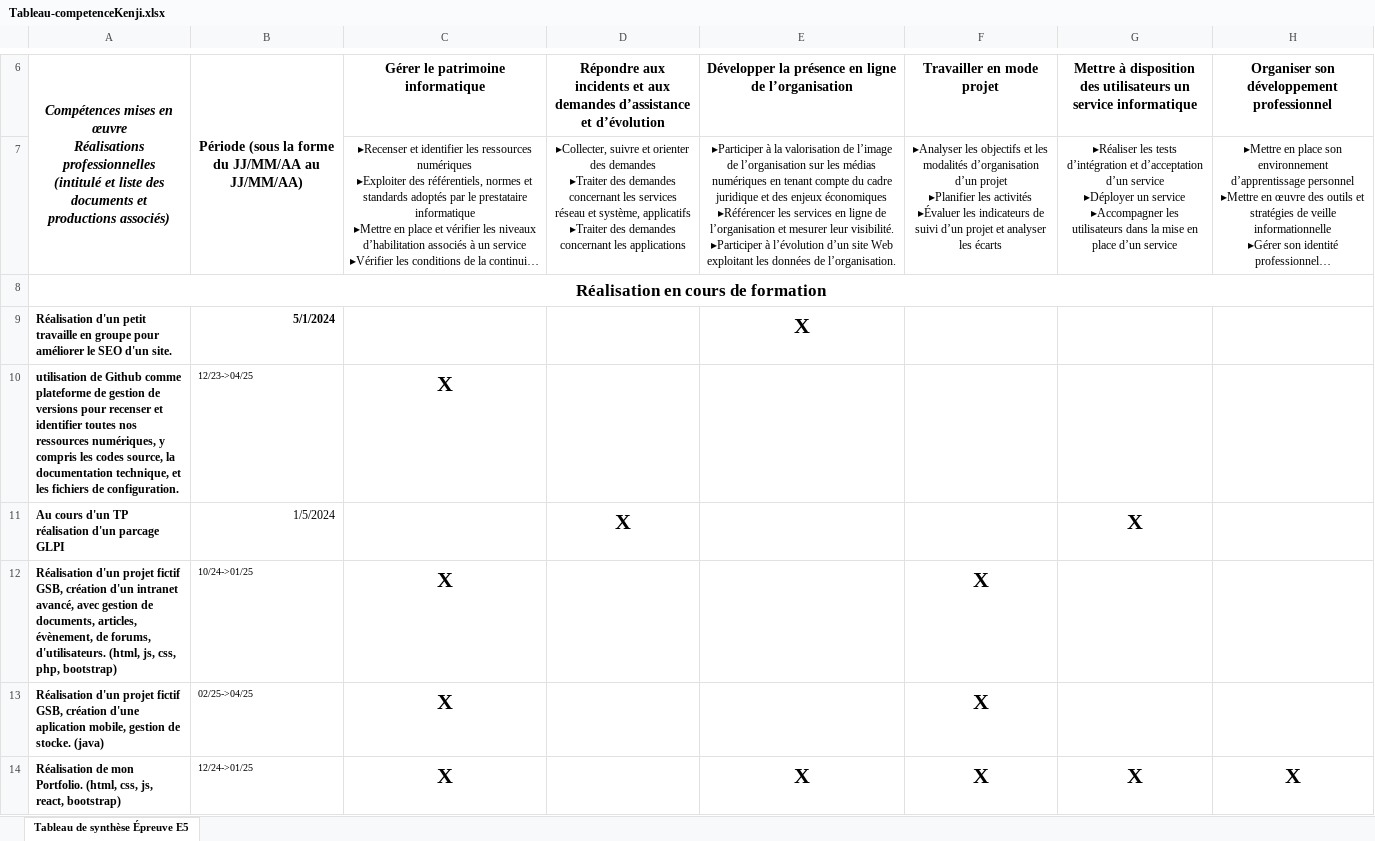
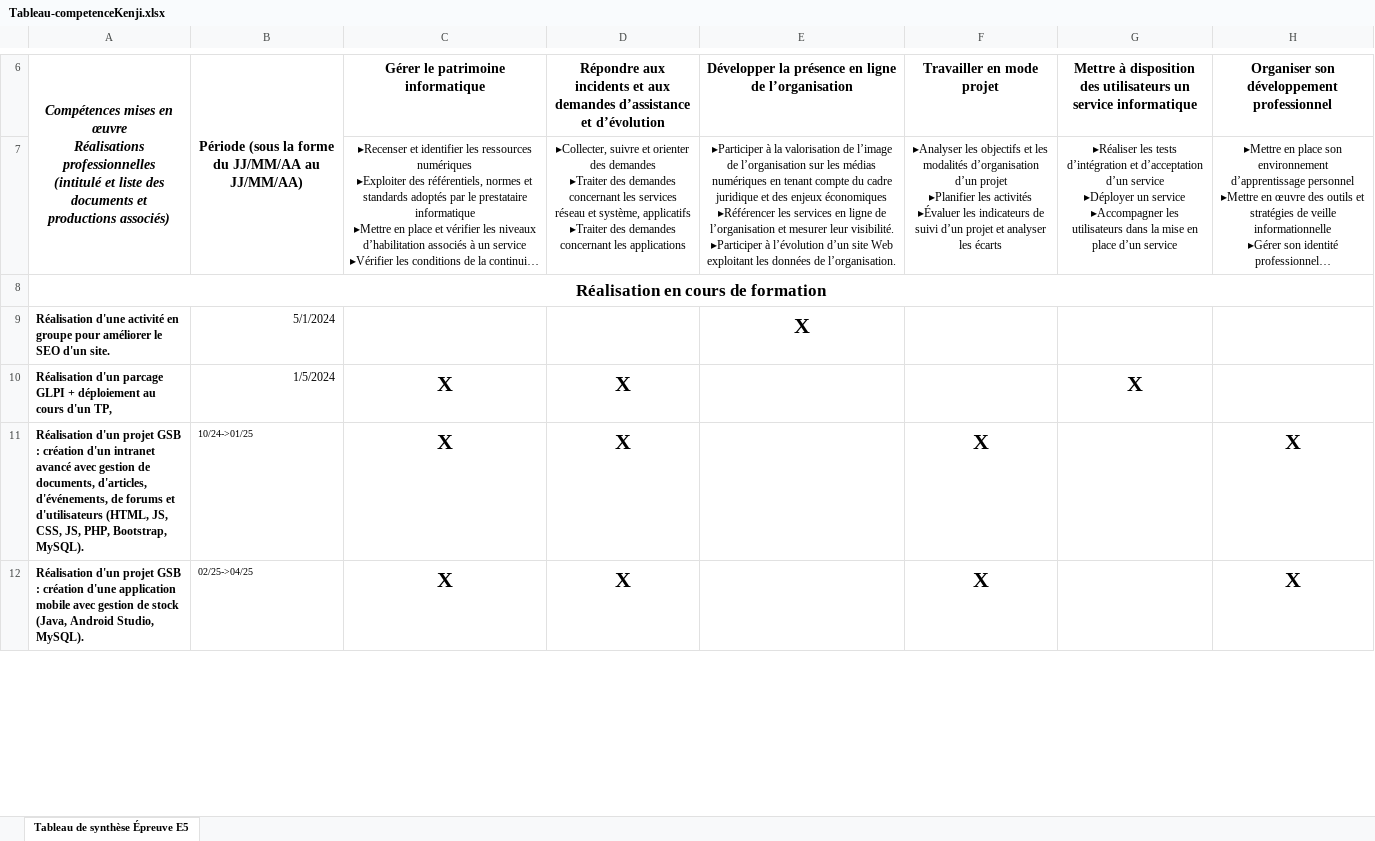
Before and after one commit to Kenji-Or/portfolio, an Excel workbook: Tableau-competenceKenji.xlsx, sheet Tableau de synthèse Épreuve E5, drawn as a sheet; only a part is shown, gaps mark what is left out; long unchanged cells end in …; values as stored, in another font and other column widths than the file's, no borders; charts and pictures not drawn; removed rows and columns are numbered as before the commit, all else as after; the diff covers the shown part only; the diff names each change by its address in the sheet, - before the commit and + after, or states it on an @@ line.

```diff
--- a/Tableau-competenceKenji.xlsx (sheet Tableau de synthèse Épreuve E5)
+++ b/Tableau-competenceKenji.xlsx (sheet Tableau de synthèse Épreuve E5)
-A9: Réalisation d'un petit travaille en groupe…
+A9: Réalisation d'une activité en groupe…
-B9 bold: on
+B9 bold: off
-row 10: utilisation de Github comme plateforme de gestion de versions pour recenser et identifier toutes nos ressources numériques, y compris les codes source, la documentation technique, et les fichiers de configuration. | 12/23->04/25 | X
-A10: Au cours d'un TP réalisation d'un parcage GLPI
+A10: Réalisation d'un parcage GLPI + déploiement au cours d'un TP,
-C10: (empty)
+C10: X
-A11: …d'un projet fictif GSB, création d'un intranet avancé, avec gestion de documents, articles, évènement, de forums, d'utilisateurs. (html, js, css, php, bootstrap)
+A11: …d'un projet GSB : création d'un intranet avancé avec gestion de documents, d'articles, d'événements, de forums et d'utilisateurs (HTML, JS, CSS, JS, PHP, Bootstrap, MySQL).
-D11:D12: (empty)
+D11:D12: X
-H11:H12: (empty)
+H11:H12: X
-A12: …d'un projet fictif GSB, création d'une aplication mobile, gestion de stocke. (java)
+A12: …d'un projet GSB : création d'une application mobile avec gestion de stock (Java, Android Studio, MySQL).
-row 14: Réalisation de mon Portfolio. (html, css, js, react, bootstrap) | 12/24->01/25 | X |  | X | X | X | X
```
Also changed, not shown: 11 removed rows, 14 edited cells and cell formats elsewhere in this sheet, 7 other files.
